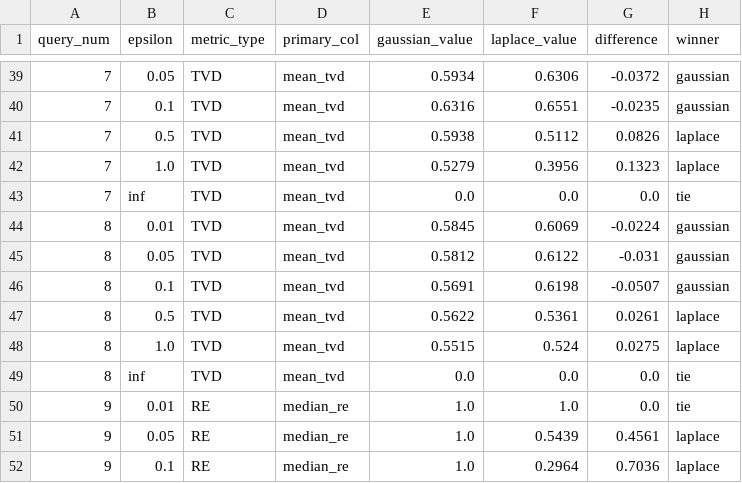
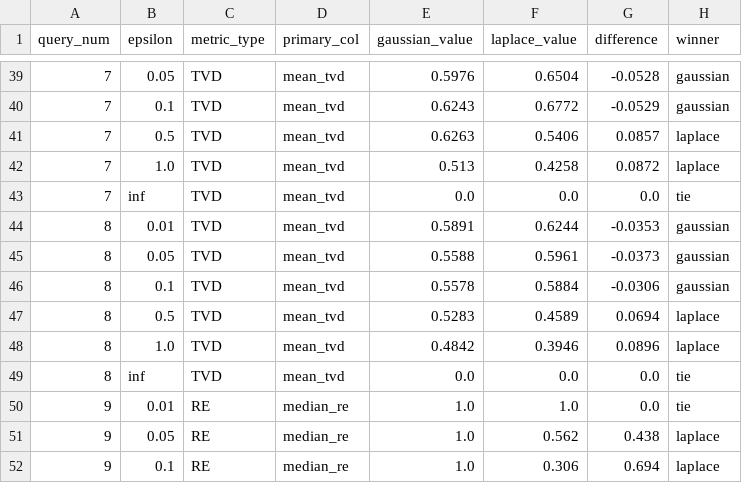
Before and after one commit to agrawalreva/intel-telemetry-capstone, a CSV file: evaluation_results/advance/per_query_comparison_mini.csv, drawn as a sheet; only a part is shown, gaps mark what is left out; the diff covers the shown part only.

```diff
--- a/evaluation_results/advance/per_query_comparison_mini.csv
+++ b/evaluation_results/advance/per_query_comparison_mini.csv
@@ -39,14 +39,14 @@ query_num,epsilon,metric_type,primary_col,gaussian_value,laplace_value,differenc
-7,0.05,TVD,mean_tvd,0.5934,0.6306,-0.0372,gaussian
-7,0.1,TVD,mean_tvd,0.6316,0.6551,-0.0235,gaussian
-7,0.5,TVD,mean_tvd,0.5938,0.5112,0.0826,laplace
-7,1.0,TVD,mean_tvd,0.5279,0.3956,0.1323,laplace
+7,0.05,TVD,mean_tvd,0.5976,0.6504,-0.0528,gaussian
+7,0.1,TVD,mean_tvd,0.6243,0.6772,-0.0529,gaussian
+7,0.5,TVD,mean_tvd,0.6263,0.5406,0.0857,laplace
+7,1.0,TVD,mean_tvd,0.513,0.4258,0.0872,laplace
 7,inf,TVD,mean_tvd,0.0,0.0,0.0,tie
-8,0.01,TVD,mean_tvd,0.5845,0.6069,-0.0224,gaussian
-8,0.05,TVD,mean_tvd,0.5812,0.6122,-0.031,gaussian
-8,0.1,TVD,mean_tvd,0.5691,0.6198,-0.0507,gaussian
-8,0.5,TVD,mean_tvd,0.5622,0.5361,0.0261,laplace
-8,1.0,TVD,mean_tvd,0.5515,0.524,0.0275,laplace
+8,0.01,TVD,mean_tvd,0.5891,0.6244,-0.0353,gaussian
+8,0.05,TVD,mean_tvd,0.5588,0.5961,-0.0373,gaussian
+8,0.1,TVD,mean_tvd,0.5578,0.5884,-0.0306,gaussian
+8,0.5,TVD,mean_tvd,0.5283,0.4589,0.0694,laplace
+8,1.0,TVD,mean_tvd,0.4842,0.3946,0.0896,laplace
 8,inf,TVD,mean_tvd,0.0,0.0,0.0,tie
 9,0.01,RE,median_re,1.0,1.0,0.0,tie
-9,0.05,RE,median_re,1.0,0.5439,0.4561,laplace
-9,0.1,RE,median_re,1.0,0.2964,0.7036,laplace
+9,0.05,RE,median_re,1.0,0.562,0.438,laplace
+9,0.1,RE,median_re,1.0,0.306,0.694,laplace
```
Also changed, not shown: 12 added rows and 62 edited cells elsewhere in this file, evaluation_results/advance/per_query_comparison_full.csv, 2 other files.
